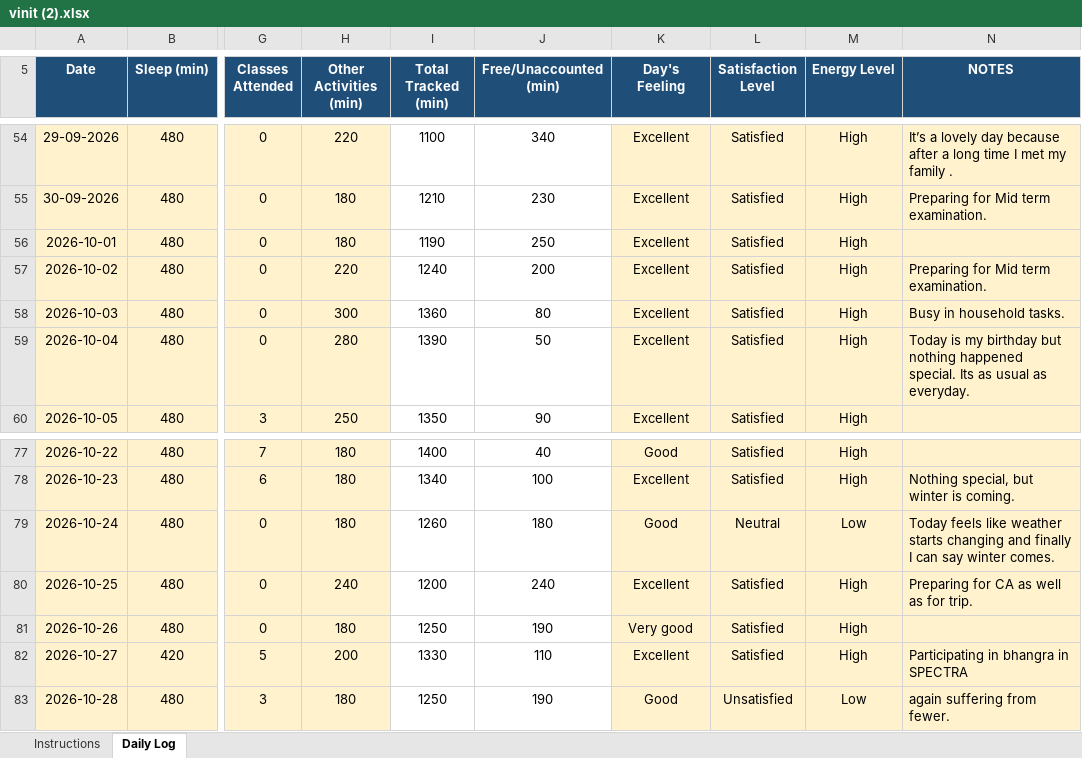
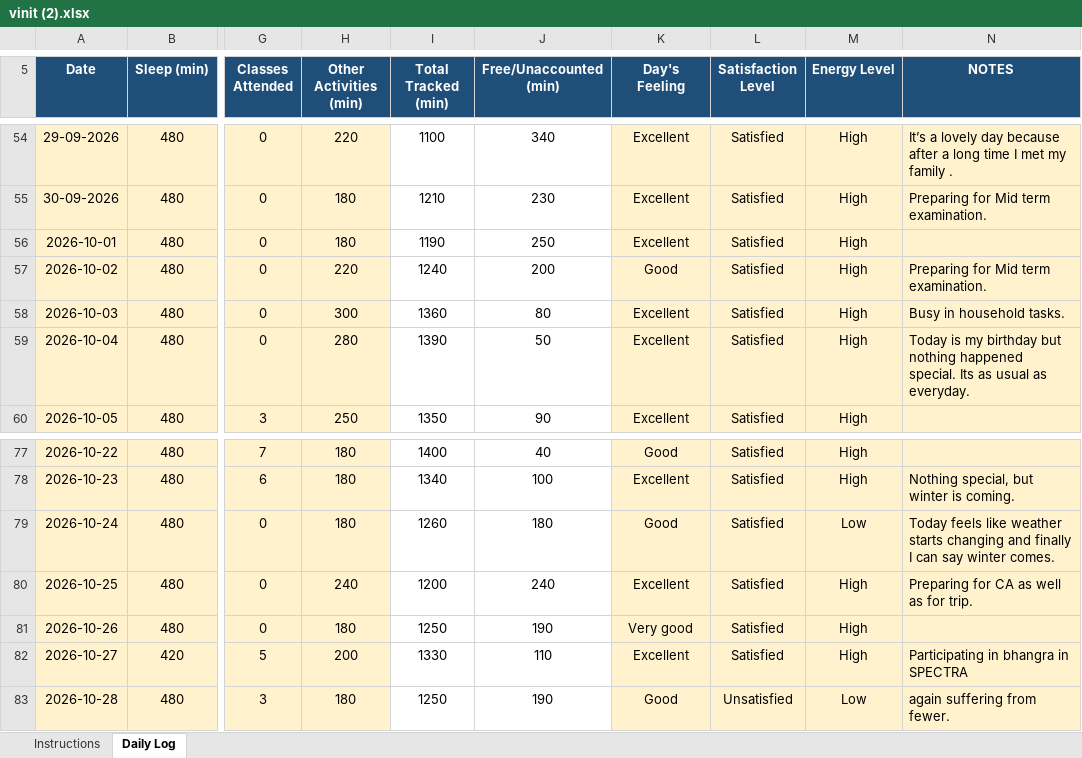
Before and after one commit to vinittararx/12604409.xlsx, an Excel workbook: vinit (2).xlsx, sheet Daily Log, drawn as a sheet; only a part is shown, gaps mark what is left out; values as stored, in another font and other column widths than the file's, no borders; conditional formats not drawn; the diff covers the shown part only; the diff names each change by its address in the sheet, - before the commit and + after, or states it on an @@ line.

```diff
--- a/vinit (2).xlsx (sheet Daily Log)
+++ b/vinit (2).xlsx (sheet Daily Log)
-K57 (Day's Feeling): Excellent
+K57 (Day's Feeling): Good
-L79 (Satisfaction Level): Neutral
+L79 (Satisfaction Level): Satisfied
```
Also changed, not shown: 1 added row and 18 edited cells elsewhere in this sheet.
